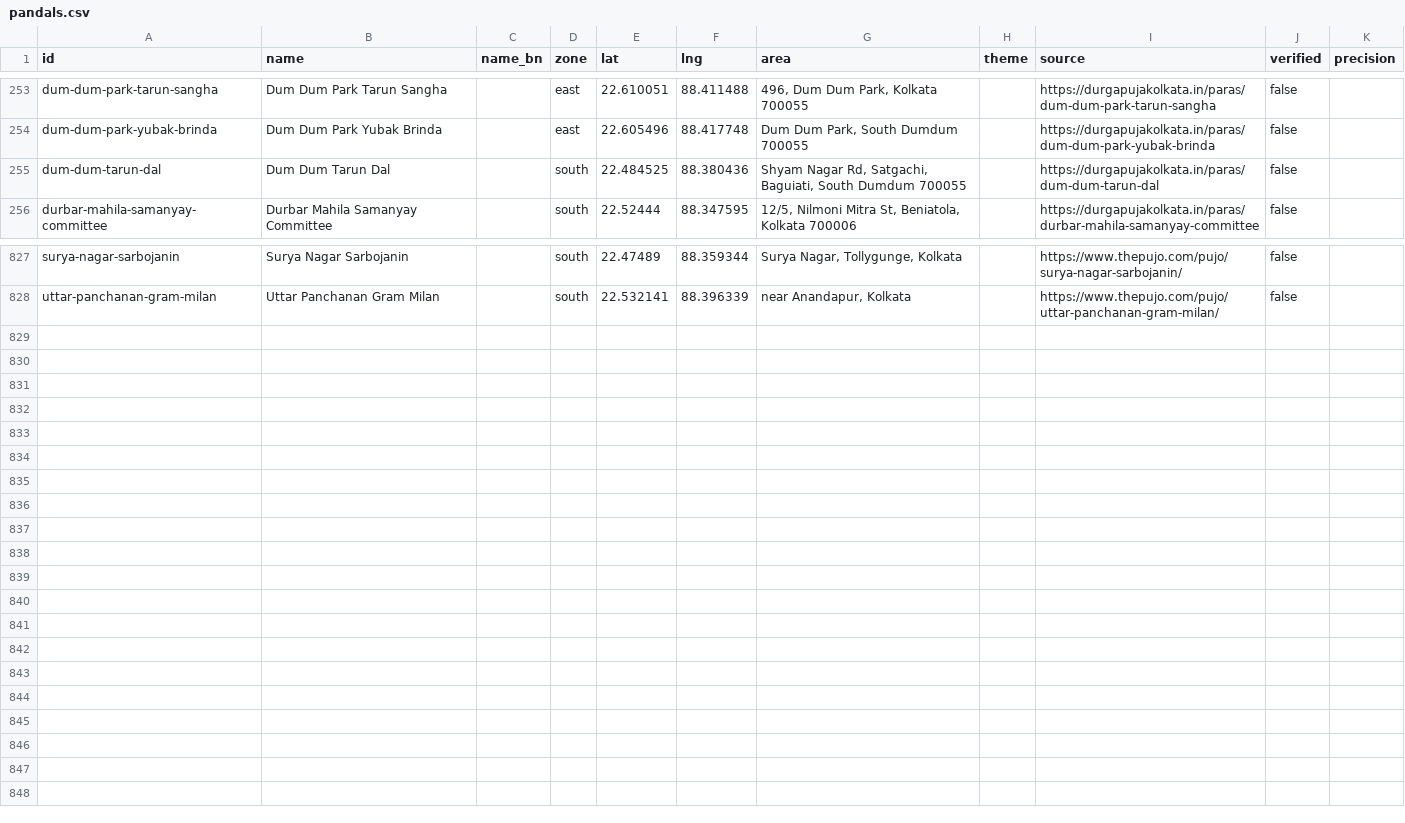
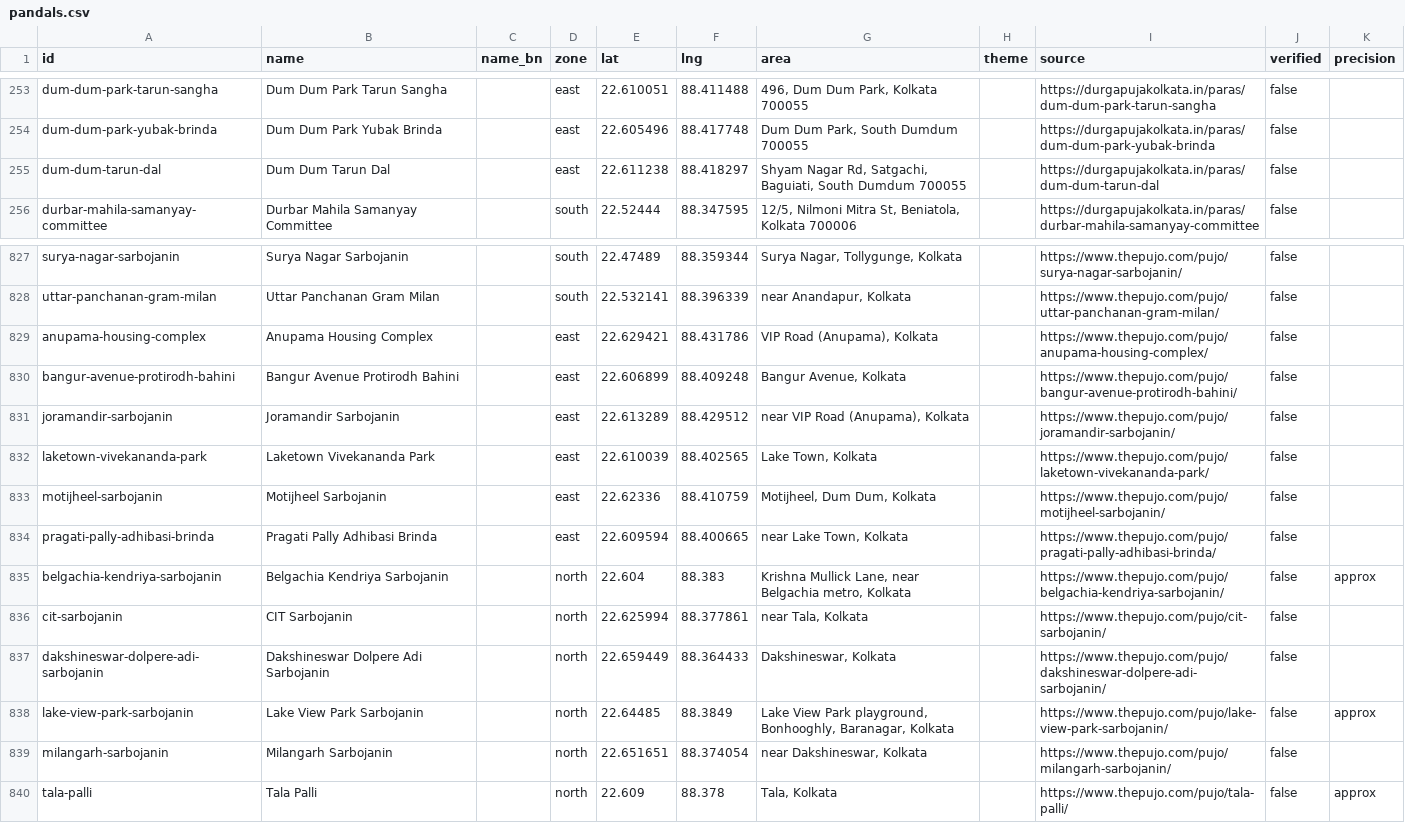
Before and after one commit to trishanpaul25/pandal-hopper, a CSV file: data/pandals.csv, drawn as a sheet; only a part is shown, gaps mark what is left out; the diff names each change by its address in the sheet, - before the commit and + after, or states it on an @@ line.

```diff
--- a/data/pandals.csv
+++ b/data/pandals.csv
-D255 (zone): south
+D255 (zone): east
-E255 (lat): 22.484525
+E255 (lat): 22.611238
-F255 (lng): 88.380436
+F255 (lng): 88.418297
+row 829: anupama-housing-complex | Anupama Housing Complex |  | east | 22.629421 | 88.431786 | VIP Road (Anupama), Kolkata |  | https://www.thepujo.com/pujo/anupama-housing-complex/ | false
+row 830: bangur-avenue-protirodh-bahini | Bangur Avenue Protirodh Bahini |  | east | 22.606899 | 88.409248 | Bangur Avenue, Kolkata |  | https://www.thepujo.com/pujo/bangur-avenue-protirodh-bahini/ | false
+row 831: joramandir-sarbojanin | Joramandir Sarbojanin |  | east | 22.613289 | 88.429512 | near VIP Road (Anupama), Kolkata |  | https://www.thepujo.com/pujo/joramandir-sarbojanin/ | false
+row 832: laketown-vivekananda-park | Laketown Vivekananda Park |  | east | 22.610039 | 88.402565 | Lake Town, Kolkata |  | https://www.thepujo.com/pujo/laketown-vivekananda-park/ | false
+row 833: motijheel-sarbojanin | Motijheel Sarbojanin |  | east | 22.62336 | 88.410759 | Motijheel, Dum Dum, Kolkata |  | https://www.thepujo.com/pujo/motijheel-sarbojanin/ | false
+row 834: pragati-pally-adhibasi-brinda | Pragati Pally Adhibasi Brinda |  | east | 22.609594 | 88.400665 | near Lake Town, Kolkata |  | https://www.thepujo.com/pujo/pragati-pally-adhibasi-brinda/ | false
+row 835: belgachia-kendriya-sarbojanin | Belgachia Kendriya Sarbojanin |  | north | 22.604 | 88.383 | Krishna Mullick Lane, near Belgachia metro, Kolkata |  | https://www.thepujo.com/pujo/belgachia-kendriya-sarbojanin/ | false | approx
+row 836: cit-sarbojanin | CIT Sarbojanin |  | north | 22.625994 | 88.377861 | near Tala, Kolkata |  | https://www.thepujo.com/pujo/cit-sarbojanin/ | false
+row 837: dakshineswar-dolpere-adi-sarbojanin | Dakshineswar Dolpere Adi Sarbojanin |  | north | 22.659449 | 88.364433 | Dakshineswar, Kolkata |  | https://www.thepujo.com/pujo/dakshineswar-dolpere-adi-sarbojanin/ | false
+row 838: lake-view-park-sarbojanin | Lake View Park Sarbojanin |  | north | 22.64485 | 88.3849 | Lake View Park playground, Bonhooghly, Baranagar, Kolkata |  | https://www.thepujo.com/pujo/lake-view-park-sarbojanin/ | false | approx
+row 839: milangarh-sarbojanin | Milangarh Sarbojanin |  | north | 22.651651 | 88.374054 | near Dakshineswar, Kolkata |  | https://www.thepujo.com/pujo/milangarh-sarbojanin/ | false
+row 840: tala-palli | Tala Palli |  | north | 22.609 | 88.378 | Tala, Kolkata |  | https://www.thepujo.com/pujo/tala-palli/ | false | approx
```
Also changed, not shown: 3 other files.
